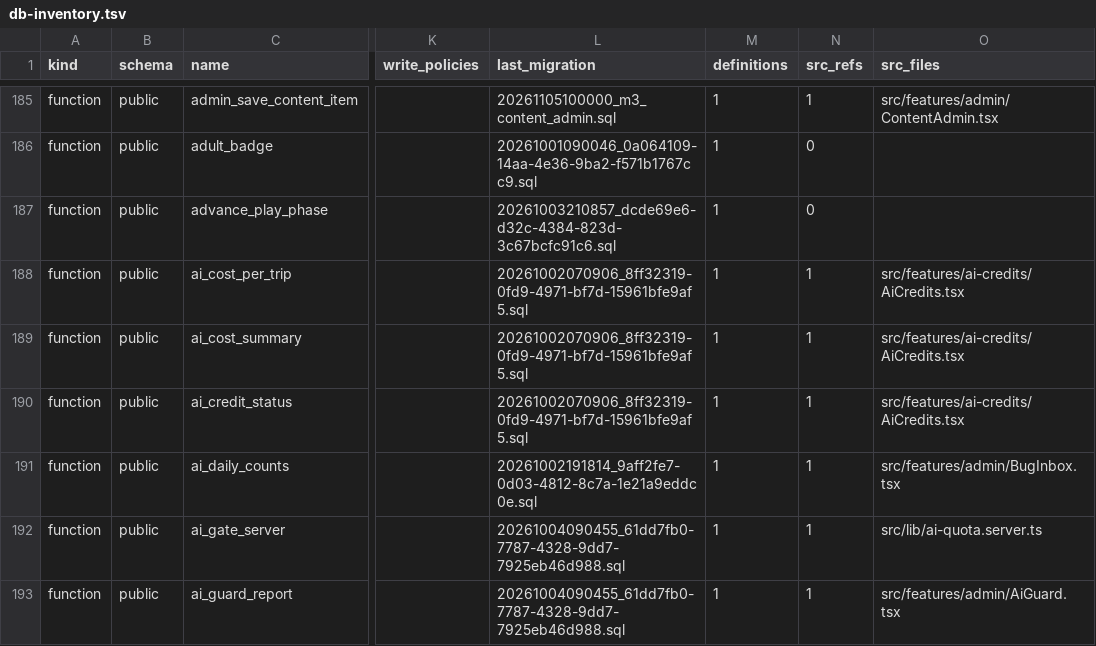
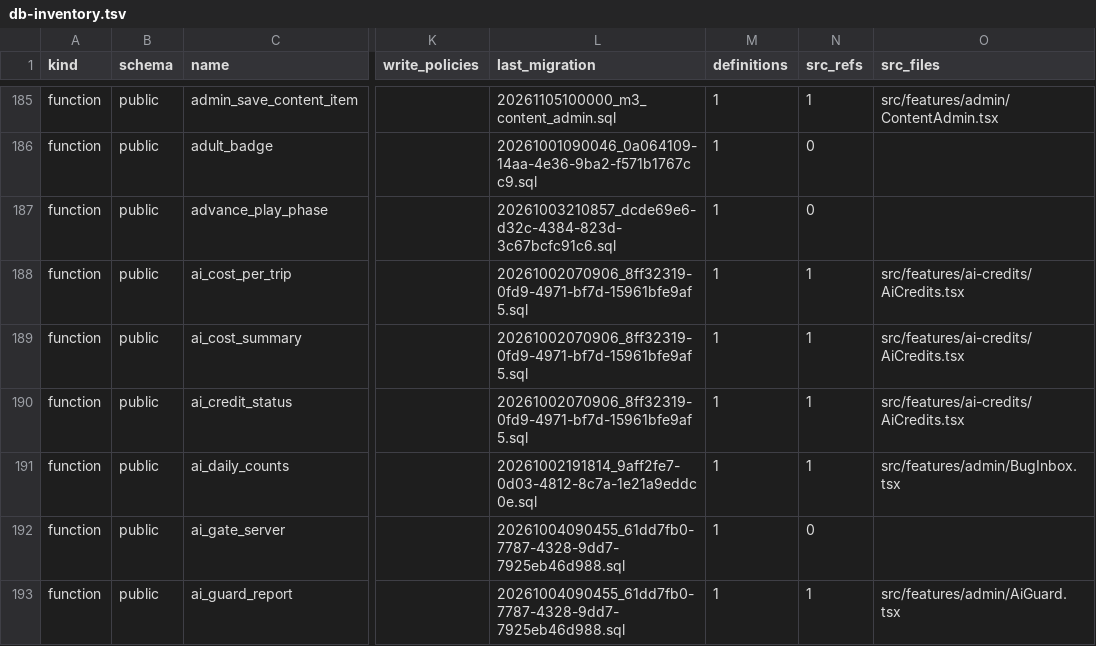
Before and after one commit to KAMALr80/Trip_bbtl, a TSV file: docs/inventory/db-inventory.tsv, drawn as a sheet; only a part is shown, gaps mark what is left out; the diff covers the shown part only; the diff names each change by its address in the sheet, - before the commit and + after, or states it on an @@ line.

```diff
--- a/docs/inventory/db-inventory.tsv
+++ b/docs/inventory/db-inventory.tsv
-N192 (src_refs): 1
+N192 (src_refs): 0
-O192 (src_files): src/lib/ai-quota.server.ts
+O192 (src_files): (empty)
```
Also changed, not shown: 3 added rows and 6 edited cells elsewhere in this file, 51 other files.
